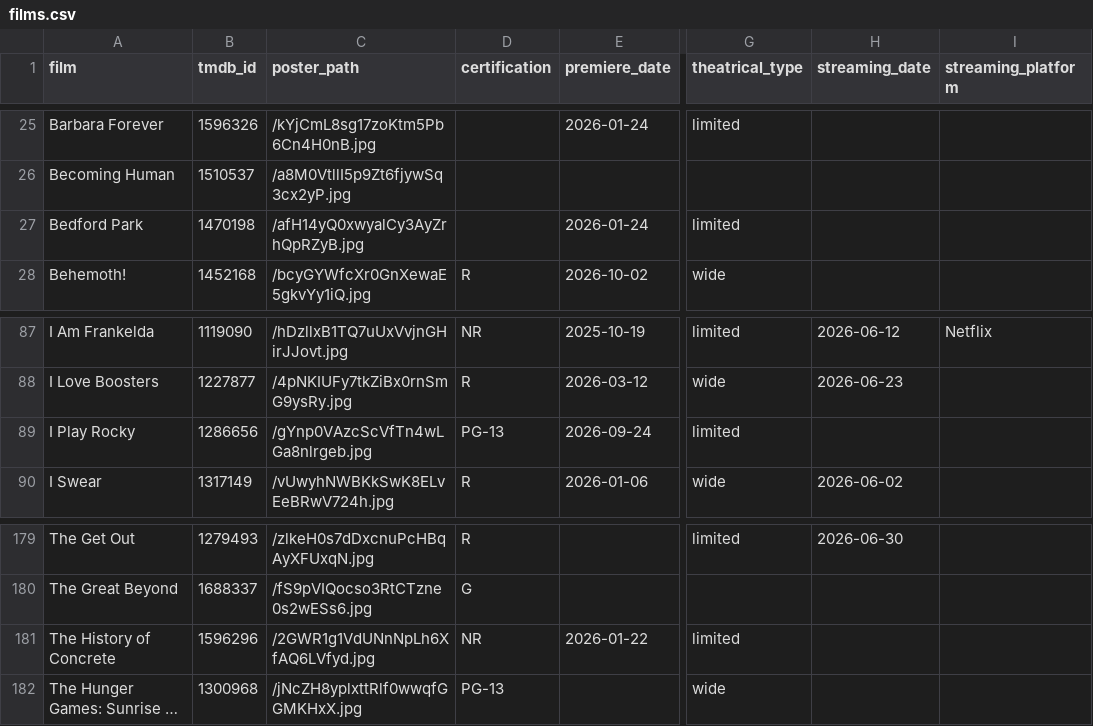
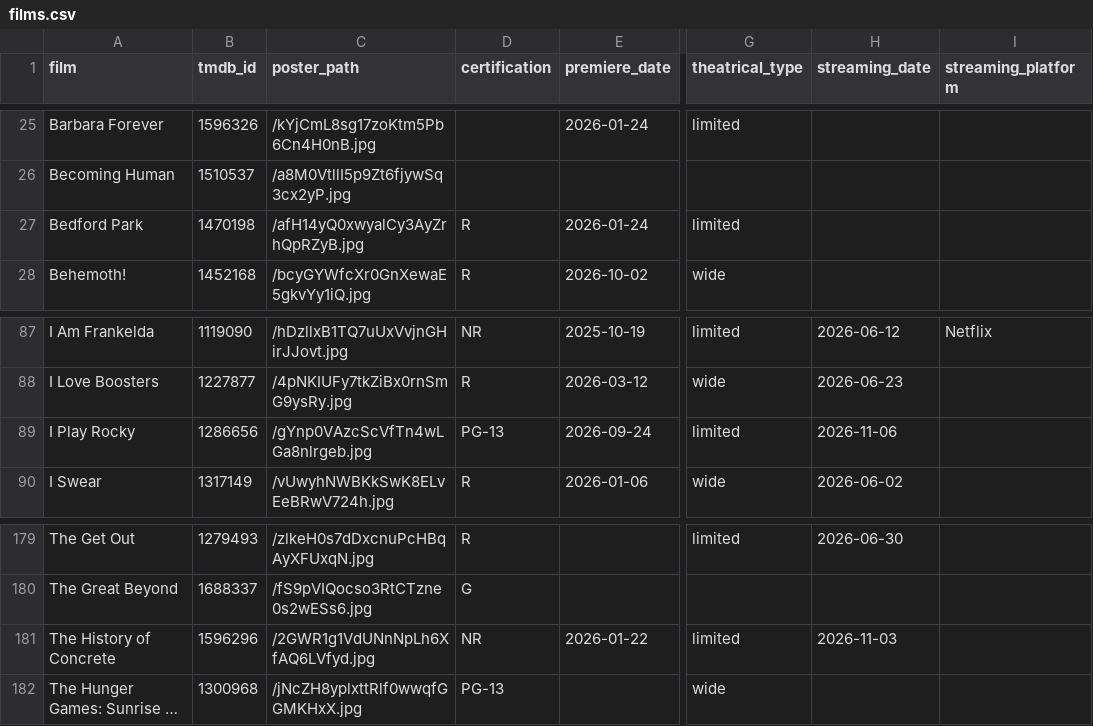
Before and after one commit to mattheuscolyn/oscars-dashboard, a CSV file: data/films.csv, drawn as a sheet; only a part is shown, gaps mark what is left out; long unchanged cells end in …; the diff names each change by its address in the sheet, - before the commit and + after, or states it on an @@ line.

```diff
--- a/data/films.csv
+++ b/data/films.csv
-D27 (certification): (empty)
+D27 (certification): R
-H89 (streaming_date): (empty)
+H89 (streaming_date): 2026-11-06
-H181 (streaming_date): (empty)
+H181 (streaming_date): 2026-11-03
```
Also changed, not shown: 1 other file.
